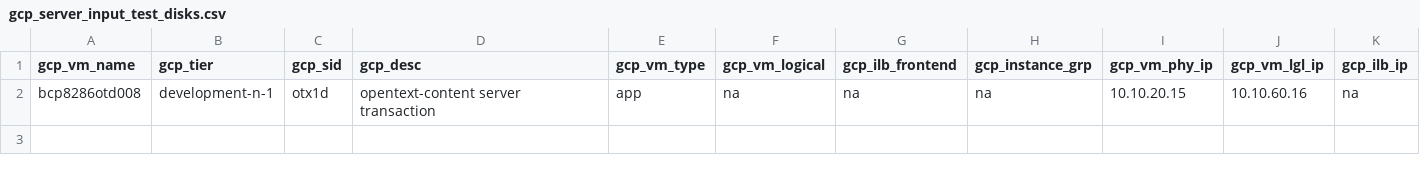
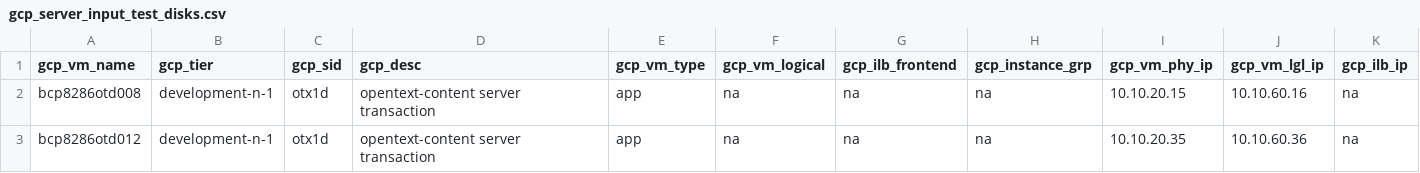
Before and after one commit to tejz1386/gcp_terraform_demo_test, a CSV file: development/gcp_server_input_test_disks.csv, drawn as a sheet; only a part is shown; rows hold the shown columns only; the diff names each change by its address in the sheet, - before the commit and + after, or states it on an @@ line.

```diff
--- a/development/gcp_server_input_test_disks.csv
+++ b/development/gcp_server_input_test_disks.csv
+row 3: bcp8286otd012 | development-n-1 | otx1d | opentext-content server transaction | app | na | na | na | 10.10.20.35 | 10.10.60.36 | na
```
Also changed, not shown: development/gcp_server_input_test_disks_linux.csv, 2 other files.
